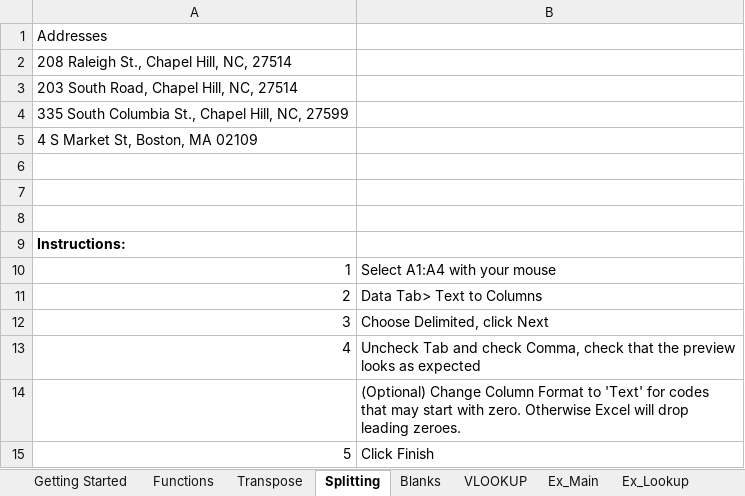
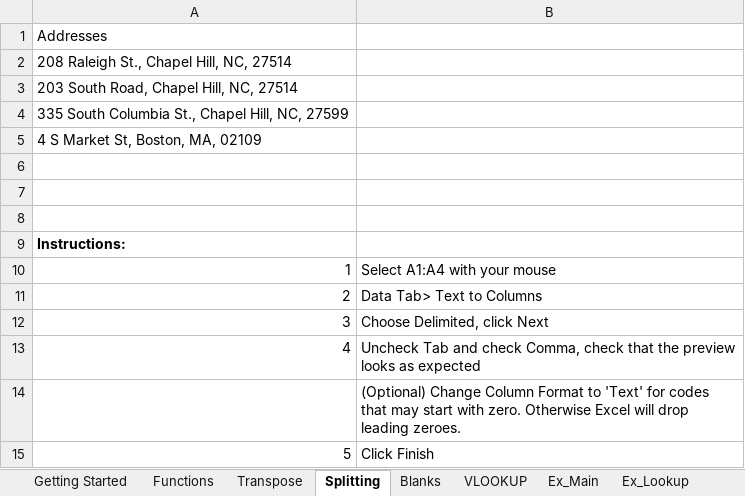
Before and after one commit to UNC-Libraries-data/Excel, an Excel workbook: Excel_Workshop.xlsx, sheet Splitting, drawn as a sheet; values as stored, in another font and other column widths than the file's, no borders; the diff names each change by its address in the sheet, - before the commit and + after, or states it on an @@ line.

```diff
--- a/Excel_Workshop.xlsx (sheet Splitting)
+++ b/Excel_Workshop.xlsx (sheet Splitting)
-A5: 4 S Market St, Boston, MA 02109
+A5: 4 S Market St, Boston, MA, 02109
```
Also changed, not shown: sheet Ex_Main.
